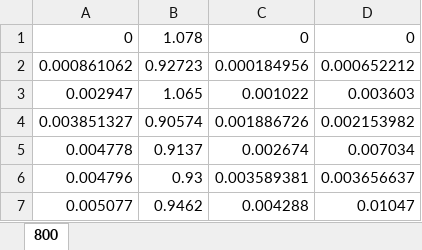
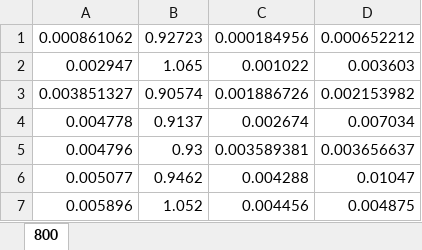
Before and after one commit to mstockha/SOFC, an Excel workbook: Updated SOFC Fitting/800iViP.xlsx, sheet 800, drawn as a sheet; only a part is shown; the shorter side is filled out with more unchanged rows; values as stored, in another font and other column widths than the file's, no borders; the diff names each change by its address in the sheet, - before the commit and + after, or states it on an @@ line.

```diff
--- a/Updated SOFC Fitting/800iViP.xlsx (sheet 800)
+++ b/Updated SOFC Fitting/800iViP.xlsx (sheet 800)
-row 1: 0 | 1.078 | 0 | 0
```
Also changed, not shown: Updated SOFC Fitting/600iViP.xlsx, Updated SOFC Fitting/650iViP.xlsx, 10 other files.
